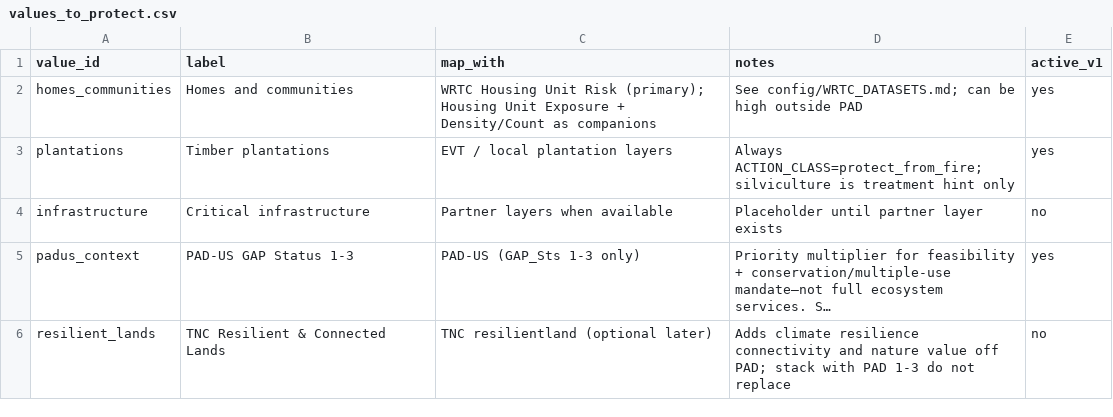
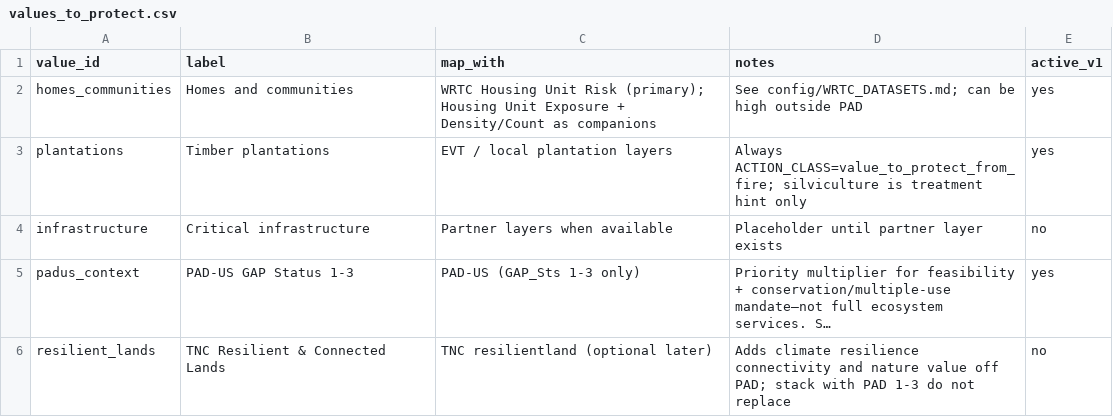
Before and after one commit to rswaty/northwoods_fna, a CSV file: config/values_to_protect.csv, drawn as a sheet; long unchanged cells end in ….

```diff
--- a/config/values_to_protect.csv
+++ b/config/values_to_protect.csv
@@ -2,3 +2,3 @@ value_id,label,map_with,notes,active_v1
 homes_communities,Homes and communities,WRTC Housing Unit Risk (primary); Housing Unit Exposure + Density/Count as companions,See config/WRTC_DATASETS.md; can be high outside PAD,yes
-plantations,Timber plantations,EVT / local plantation layers,Always ACTION_CLASS=protect_from_fire; silviculture is treatment hint only,yes
+plantations,Timber plantations,EVT / local plantation layers,Always ACTION_CLASS=value_to_protect_from_fire; silviculture is treatment hint only,yes
 infrastructure,Critical infrastructure,Partner layers when available,Placeholder until partner layer exists,no
```
Also changed, not shown: config/ACTION_MATRIX_DRAFT.csv, config/ACTION_MATRIX_REVIEW.csv, 18 other files.
